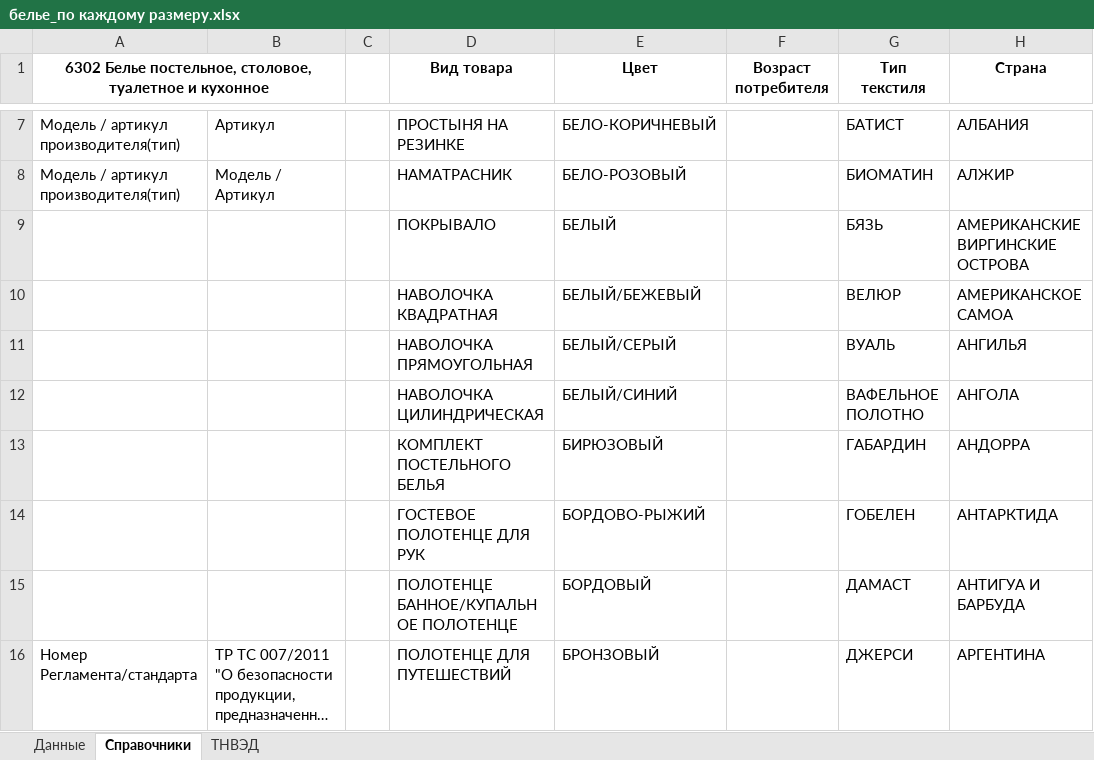
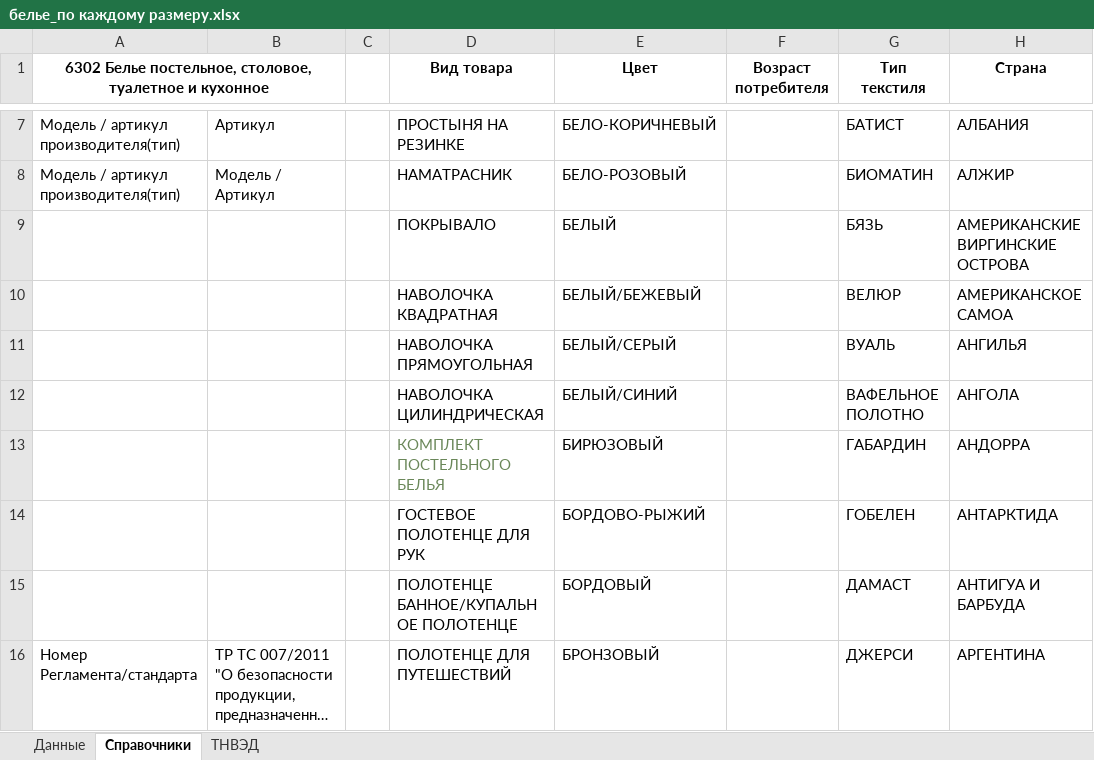
Before and after one commit to pychik/Markineris2.0.r, an Excel workbook: app/download_dir/system_files/белье_по каждому размеру.xlsx, sheet Справочники, drawn as a sheet; only a part is shown, gaps mark what is left out; long unchanged cells end in …; values as stored, in another font and other column widths than the file's, no borders; conditional formats not drawn; the diff names each change by its address in the sheet, - before the commit and + after, or states it on an @@ line.

```diff
--- a/app/download_dir/system_files/белье_по каждому размеру.xlsx (sheet Справочники)
+++ b/app/download_dir/system_files/белье_по каждому размеру.xlsx (sheet Справочники)
-D13 text colour: black
+D13 text colour: #6A8759
```
Also changed, not shown: sheet Данные, app/download_dir/system_files/белье_по комплектам.xlsx, 12 other files.
